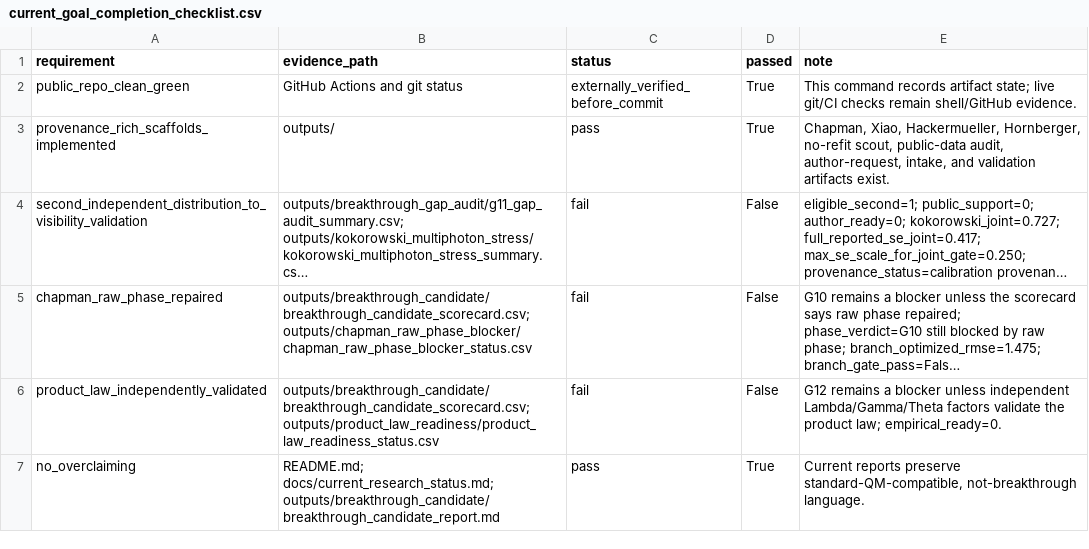
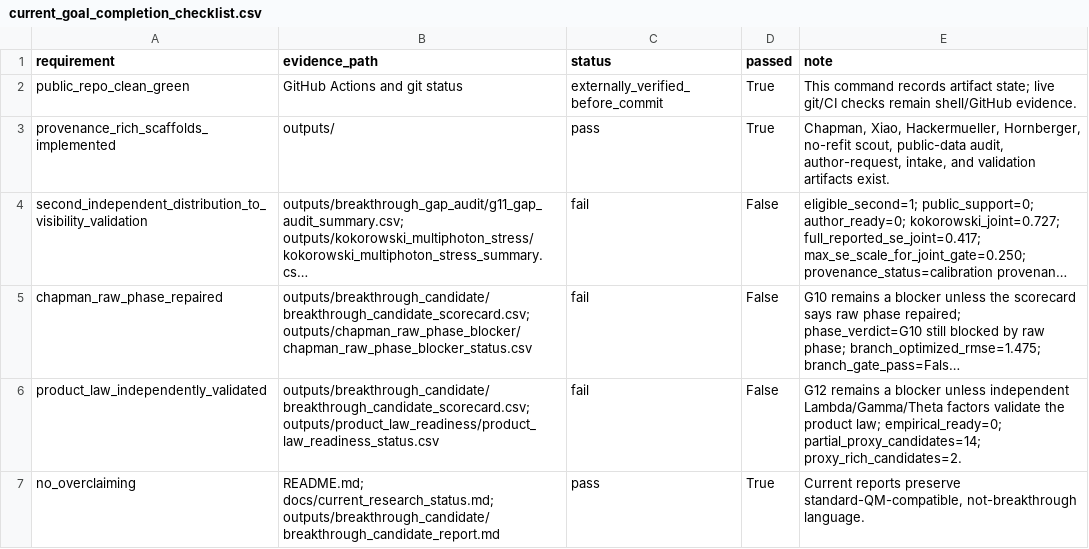
Before and after one commit to workingclassbuddha/cd-quantum-measurement, a CSV file: outputs/current_goal_audit/current_goal_completion_checklist.csv, drawn as a sheet; long unchanged cells end in …; the diff names each change by its address in the sheet, - before the commit and + after, or states it on an @@ line.

```diff
--- a/outputs/current_goal_audit/current_goal_completion_checklist.csv
+++ b/outputs/current_goal_audit/current_goal_completion_checklist.csv
-E6 (note): …product law; empirical_ready=0.
+E6 (note): …product law; empirical_ready=0; partial_proxy_candidates=14; proxy_rich_candidates=2.
```
Also changed, not shown: outputs/current_goal_audit/current_goal_completion_summary.csv, outputs/product_law_readiness/product_law_dataset_scan.csv, 6 other files.
